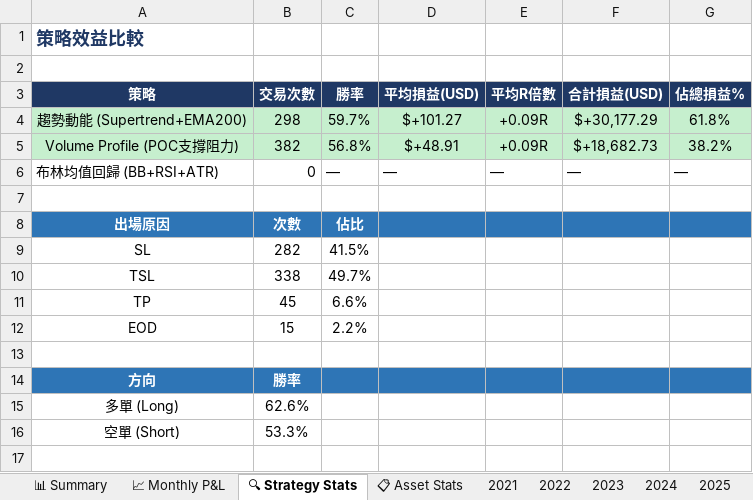
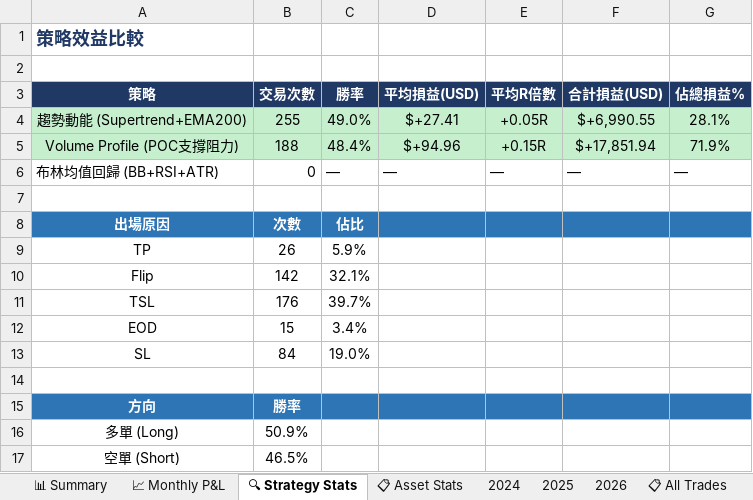
Before and after one commit to RickHSIAO/Quantitative-Trading, an Excel workbook: output/Output.xlsx, sheet 🔍 Strategy Stats, drawn as a sheet; values as stored, in another font and other column widths than the file's, no borders; removed rows and columns are numbered as before the commit, all else as after; the diff names each change by its address in the sheet, - before the commit and + after, or states it on an @@ line.

```diff
--- a/output/Output.xlsx (sheet 🔍 Strategy Stats)
+++ b/output/Output.xlsx (sheet 🔍 Strategy Stats)
-sheet tab: 2021
-sheet tab: 2022
-sheet tab: 2023
-B4 (交易次數): 298
+B4 (交易次數): 255
-C4 (勝率): 59.7%
+C4 (勝率): 49.0%
-D4 (平均損益(USD)): $+101.27
+D4 (平均損益(USD)): $+27.41
-E4 (平均R倍數): +0.09R
+E4 (平均R倍數): +0.05R
-F4 (合計損益(USD)): $+30,177.29
+F4 (合計損益(USD)): $+6,990.55
-G4 (佔總損益%): 61.8%
+G4 (佔總損益%): 28.1%
-B5 (交易次數): 382
+B5 (交易次數): 188
-C5 (勝率): 56.8%
+C5 (勝率): 48.4%
-D5 (平均損益(USD)): $+48.91
+D5 (平均損益(USD)): $+94.96
-E5 (平均R倍數): +0.09R
+E5 (平均R倍數): +0.15R
-F5 (合計損益(USD)): $+18,682.73
+F5 (合計損益(USD)): $+17,851.94
-G5 (佔總損益%): 38.2%
+G5 (佔總損益%): 71.9%
-row 9: SL | 282 | 41.5%
-row 10: TSL | 338 | 49.7%
-B9 (交易次數): 45
+B9 (交易次數): 26
-C9 (勝率): 6.6%
+C9 (勝率): 5.9%
+row 10: Flip | 142 | 32.1%
+row 11: TSL | 176 | 39.7%
-C12 (勝率): 2.2%
+C12 (勝率): 3.4%
+row 13: SL | 84 | 19.0%
-B16 (交易次數): 62.6%
+B16 (交易次數): 50.9%
-B17 (交易次數): 53.3%
+B17 (交易次數): 46.5%
```
Also changed, not shown: sheet 📋 All Trades, sheet 📊 Summary, sheet 2024, sheet 2025, sheet Per Symbol Stats, sheet 2026, 2 more sheets, charts or pictures, 3 other files.
